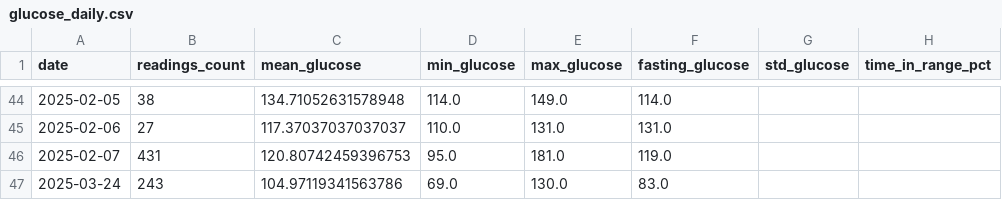
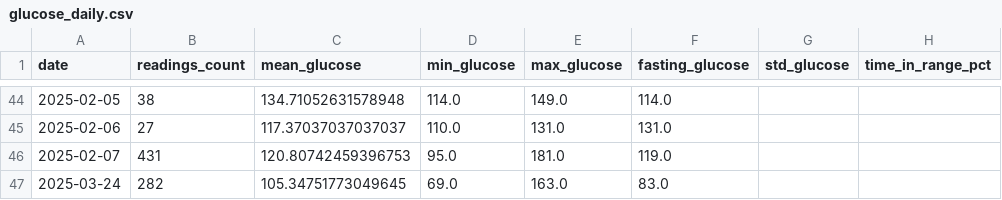
Before and after one commit to arequenai/Health-AR, a CSV file: data/glucose_daily.csv, drawn as a sheet; only a part is shown, gaps mark what is left out; the diff names each change by its address in the sheet, - before the commit and + after, or states it on an @@ line.

```diff
--- a/data/glucose_daily.csv
+++ b/data/glucose_daily.csv
-B47 (readings_count): 243
+B47 (readings_count): 282
-C47 (mean_glucose): 104.97119341563786
+C47 (mean_glucose): 105.34751773049645
-E47 (max_glucose): 130.0
+E47 (max_glucose): 163.0
```
Also changed, not shown: data/g_journal.csv, data/garmin_activities.csv, 5 other files.
